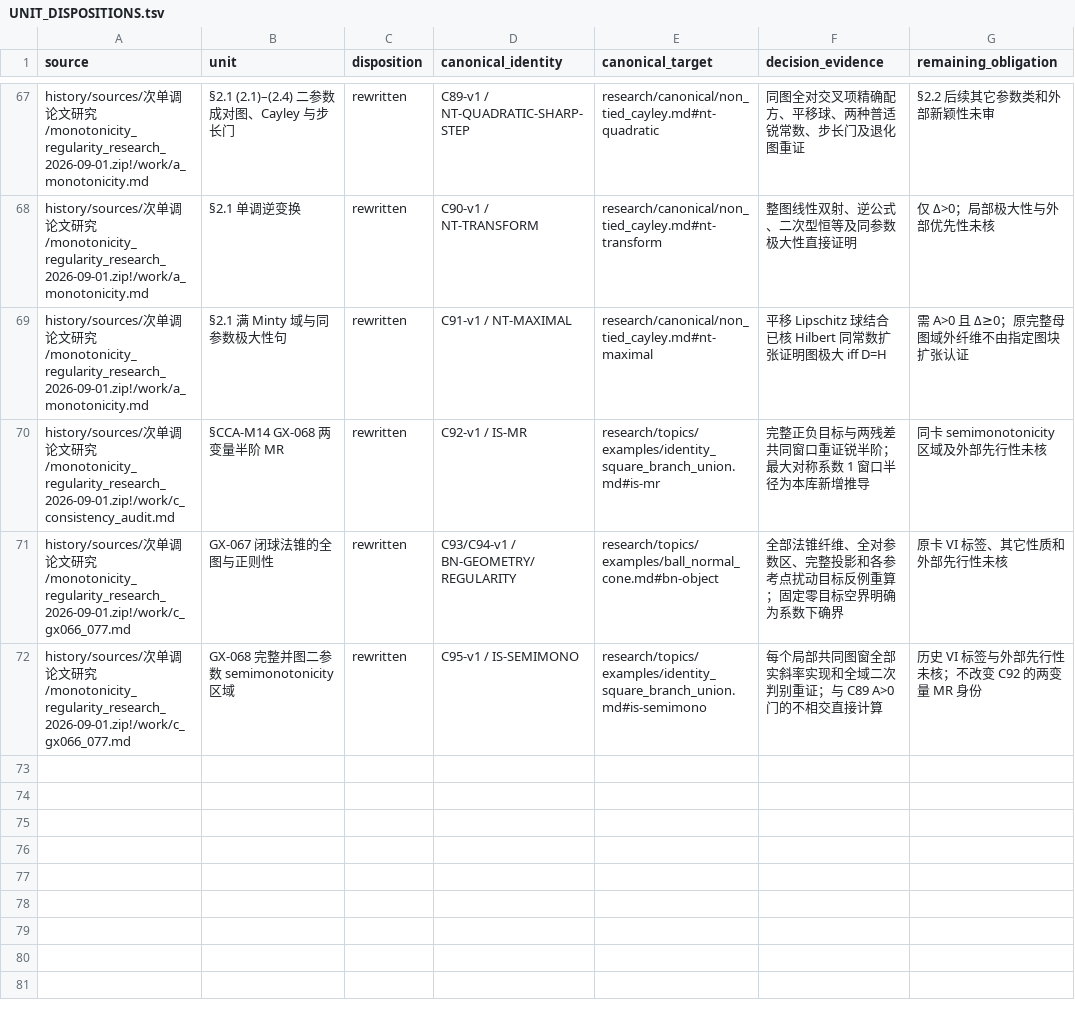
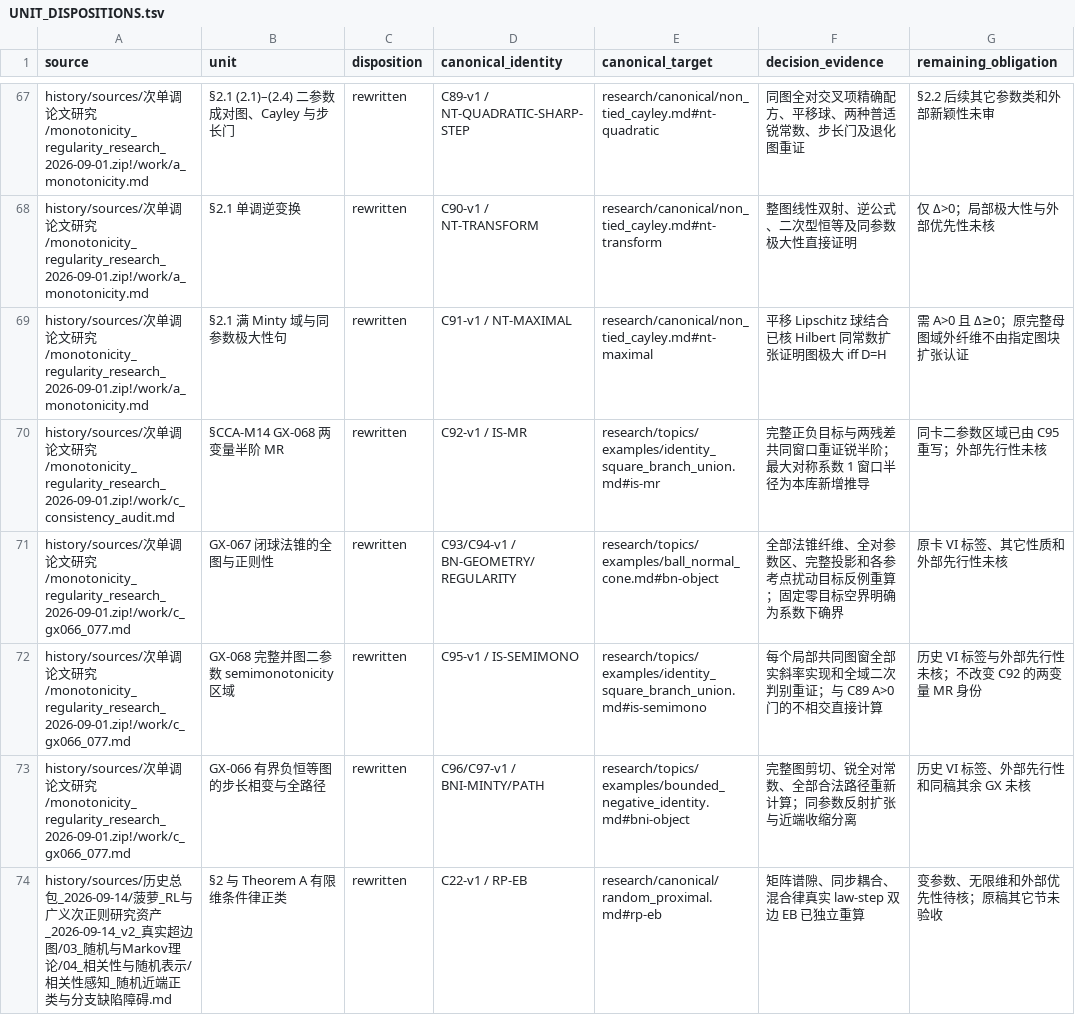
Before and after one commit to SOMEBODYJUN/ppa, a TSV file: research/audit/UNIT_DISPOSITIONS.tsv, drawn as a sheet; only a part is shown, gaps mark what is left out; the diff covers the shown part only.

Commit message:
Reconstruct bounded negative identity and reconcile cold-start state

```diff
--- a/research/audit/UNIT_DISPOSITIONS.tsv
+++ b/research/audit/UNIT_DISPOSITIONS.tsv
@@ -69,4 +69,6 @@ history/sources/次单调论文研究/monotonicity_regularity_research_2026-09-0
 history/sources/次单调论文研究/monotonicity_regularity_research_2026-09-01.zip!/work/a_monotonicity.md	§2.1 满 Minty 域与同参数极大性句	rewritten	C91-v1 / NT-MAXIMAL	research/canonical/non_tied_cayley.md#nt-maximal	平移 Lipschitz 球结合已核 Hilbert 同常数扩张证明图极大 iff D=H	需 A>0 且 Δ≥0；原完整母图域外纤维不由指定图块扩张认证
-history/sources/次单调论文研究/monotonicity_regularity_research_2026-09-01.zip!/work/c_consistency_audit.md	§CCA-M14 GX-068 两变量半阶 MR	rewritten	C92-v1 / IS-MR	research/topics/examples/identity_square_branch_union.md#is-mr	完整正负目标与两残差共同窗口重证锐半阶；最大对称系数 1 窗口半径为本库新增推导	同卡 semimonotonicity 区域及外部先行性未核
+history/sources/次单调论文研究/monotonicity_regularity_research_2026-09-01.zip!/work/c_consistency_audit.md	§CCA-M14 GX-068 两变量半阶 MR	rewritten	C92-v1 / IS-MR	research/topics/examples/identity_square_branch_union.md#is-mr	完整正负目标与两残差共同窗口重证锐半阶；最大对称系数 1 窗口半径为本库新增推导	同卡二参数区域已由 C95 重写；外部先行性未核
 history/sources/次单调论文研究/monotonicity_regularity_research_2026-09-01.zip!/work/c_gx066_077.md	GX-067 闭球法锥的全图与正则性	rewritten	C93/C94-v1 / BN-GEOMETRY/REGULARITY	research/topics/examples/ball_normal_cone.md#bn-object	全部法锥纤维、全对参数区、完整投影和各参考点扰动目标反例重算；固定零目标空界明确为系数下确界	原卡 VI 标签、其它性质和外部先行性未核
 history/sources/次单调论文研究/monotonicity_regularity_research_2026-09-01.zip!/work/c_gx066_077.md	GX-068 完整并图二参数 semimonotonicity 区域	rewritten	C95-v1 / IS-SEMIMONO	research/topics/examples/identity_square_branch_union.md#is-semimono	每个局部共同图窗全部实斜率实现和全域二次判别重证；与 C89 A>0 门的不相交直接计算	历史 VI 标签与外部先行性未核；不改变 C92 的两变量 MR 身份
+history/sources/次单调论文研究/monotonicity_regularity_research_2026-09-01.zip!/work/c_gx066_077.md	GX-066 有界负恒等图的步长相变与全路径	rewritten	C96/C97-v1 / BNI-MINTY/PATH	research/topics/examples/bounded_negative_identity.md#bni-object	完整图剪切、锐全对常数、全部合法路径重新计算；同参数反射扩张与近端收缩分离	历史 VI 标签、外部先行性和同稿其余 GX 未核
+history/sources/历史总包_2026-09-14/菠萝_RL与广义次正则研究资产_2026-09-14_v2_真实超边图/03_随机与Markov理论/04_相关性与随机表示/相关性感知_随机近端正类与分支缺陷障碍.md	§2 与 Theorem A 有限维条件律正类	rewritten	C22-v1 / RP-EB	research/canonical/random_proximal.md#rp-eb	矩阵谱隙、同步耦合、混合律真实 law-step 双边 EB 已独立重算	变参数、无限维和外部优先性待核；原稿其它节未验收
```
Also changed, not shown: 4 added rows and 2 edited cells elsewhere in this file, 11 other files.
